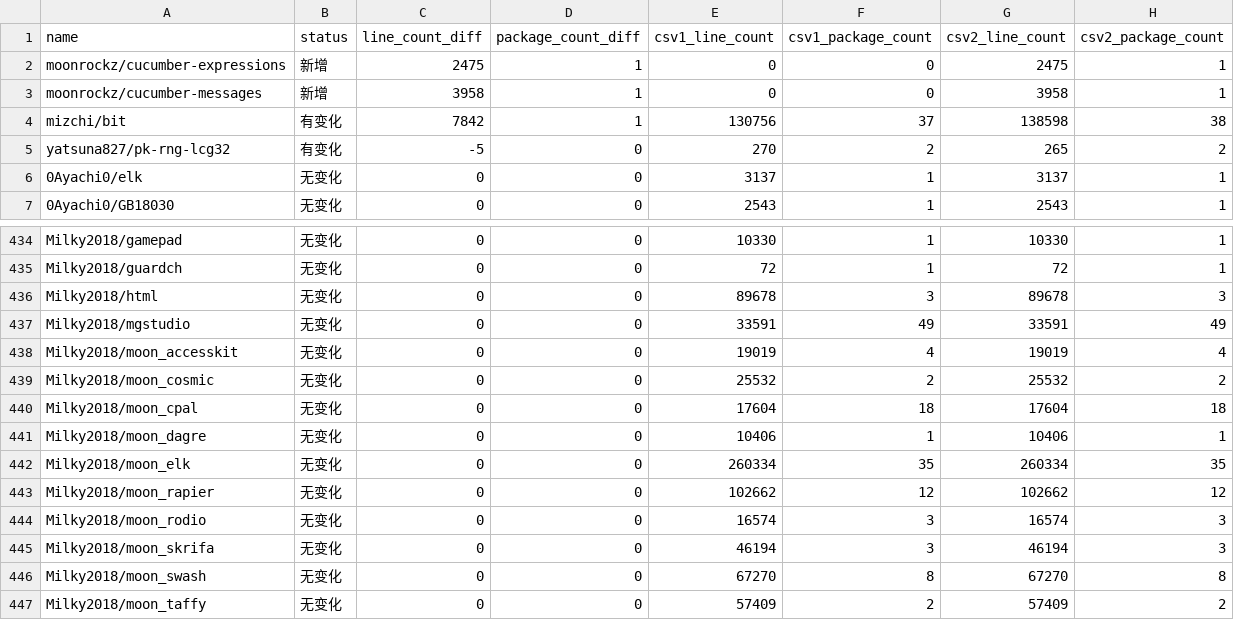
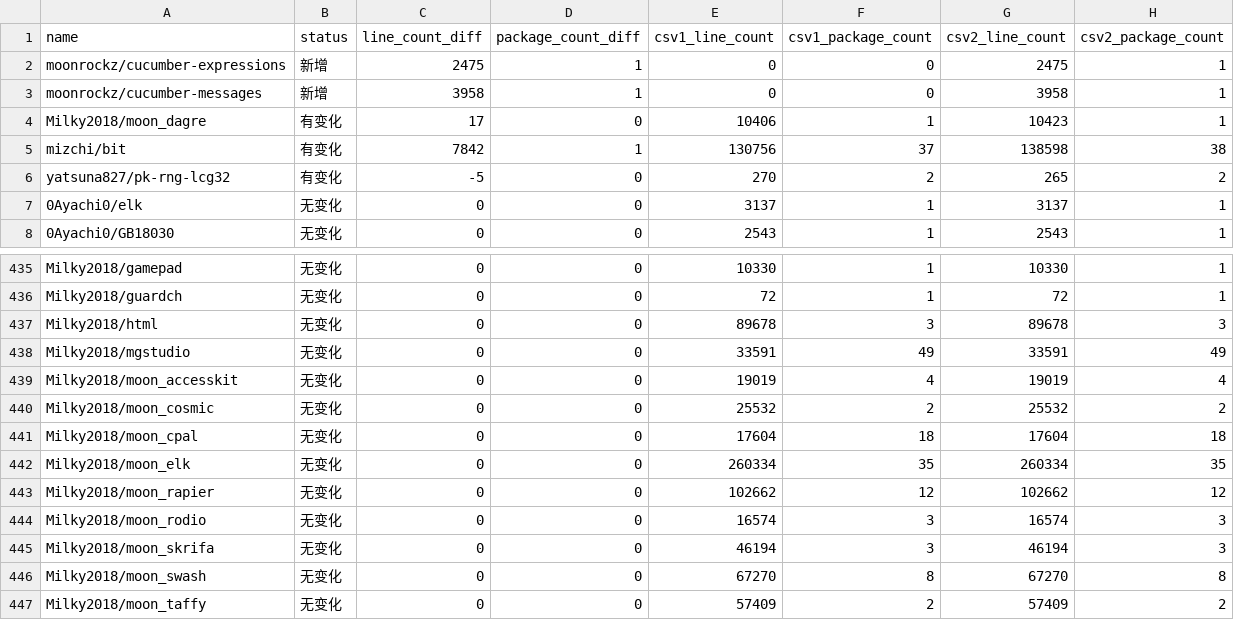
Before and after one commit to Pmemmm/MooncakesDailyData, a CSV file: diff/2026-02-22.diff.csv, drawn as a sheet; only a part is shown, gaps mark what is left out.

```diff
--- a/diff/2026-02-22.diff.csv
+++ b/diff/2026-02-22.diff.csv
@@ -3,2 +3,3 @@ moonrockz/cucumber-expressions,新增,2475,1,0,0,2475,1
 moonrockz/cucumber-messages,新增,3958,1,0,0,3958,1
+Milky2018/moon_dagre,有变化,17,0,10406,1,10423,1
 mizchi/bit,有变化,7842,1,130756,37,138598,38
@@ -440,3 +441,2 @@ Milky2018/moon_cosmic,无变化,0,0,25532,2,25532,2
 Milky2018/moon_cpal,无变化,0,0,17604,18,17604,18
-Milky2018/moon_dagre,无变化,0,0,10406,1,10406,1
 Milky2018/moon_elk,无变化,0,0,260334,35,260334,35
```
Also changed, not shown: data/2026-02-22.csv.
